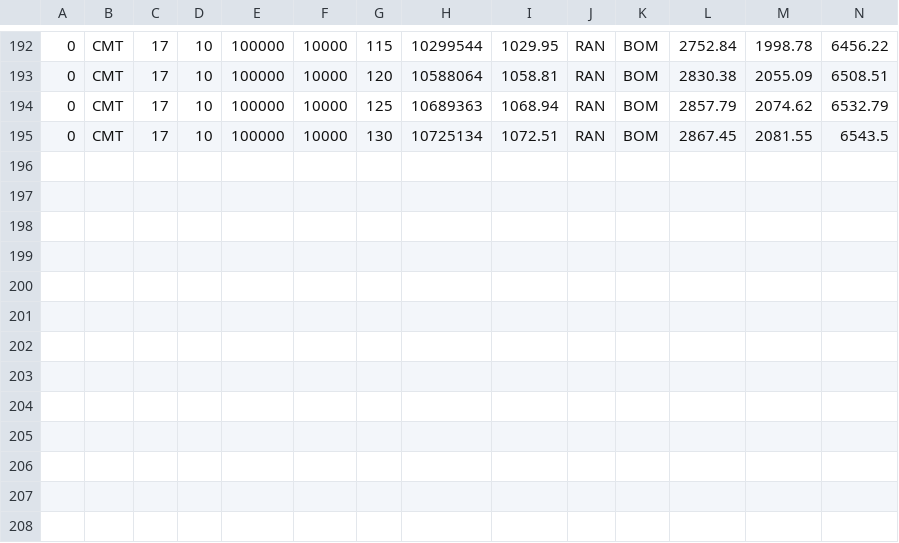
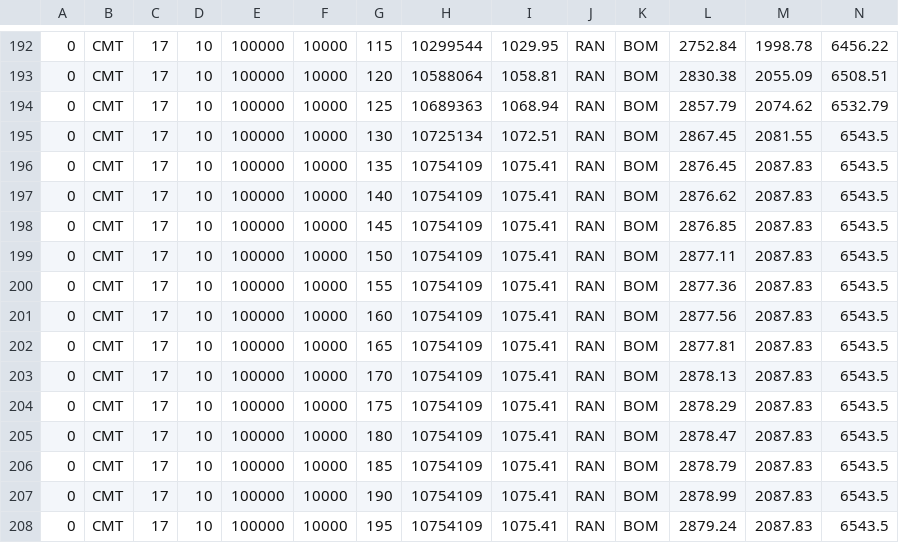
Before and after one commit to ngs333/CMT, a CSV file: bin/HM_distance.csv, drawn as a sheet; only a part is shown, gaps mark what is left out; rows hold the shown columns only; the diff names each change by its address in the sheet, - before the commit and + after, or states it on an @@ line.

```diff
--- a/bin/HM_distance.csv
+++ b/bin/HM_distance.csv
+row 196: 0 | CMT | 17 | 10 | 100000 | 10000 | 135 | 10754109 | 1075.41 | RAN | BOM | 2876.45 | 2087.83 | 6543.5
+row 197: 0 | CMT | 17 | 10 | 100000 | 10000 | 140 | 10754109 | 1075.41 | RAN | BOM | 2876.62 | 2087.83 | 6543.5
+row 198: 0 | CMT | 17 | 10 | 100000 | 10000 | 145 | 10754109 | 1075.41 | RAN | BOM | 2876.85 | 2087.83 | 6543.5
+row 199: 0 | CMT | 17 | 10 | 100000 | 10000 | 150 | 10754109 | 1075.41 | RAN | BOM | 2877.11 | 2087.83 | 6543.5
+row 200: 0 | CMT | 17 | 10 | 100000 | 10000 | 155 | 10754109 | 1075.41 | RAN | BOM | 2877.36 | 2087.83 | 6543.5
+row 201: 0 | CMT | 17 | 10 | 100000 | 10000 | 160 | 10754109 | 1075.41 | RAN | BOM | 2877.56 | 2087.83 | 6543.5
+row 202: 0 | CMT | 17 | 10 | 100000 | 10000 | 165 | 10754109 | 1075.41 | RAN | BOM | 2877.81 | 2087.83 | 6543.5
+row 203: 0 | CMT | 17 | 10 | 100000 | 10000 | 170 | 10754109 | 1075.41 | RAN | BOM | 2878.13 | 2087.83 | 6543.5
+row 204: 0 | CMT | 17 | 10 | 100000 | 10000 | 175 | 10754109 | 1075.41 | RAN | BOM | 2878.29 | 2087.83 | 6543.5
+row 205: 0 | CMT | 17 | 10 | 100000 | 10000 | 180 | 10754109 | 1075.41 | RAN | BOM | 2878.47 | 2087.83 | 6543.5
+row 206: 0 | CMT | 17 | 10 | 100000 | 10000 | 185 | 10754109 | 1075.41 | RAN | BOM | 2878.79 | 2087.83 | 6543.5
+row 207: 0 | CMT | 17 | 10 | 100000 | 10000 | 190 | 10754109 | 1075.41 | RAN | BOM | 2878.99 | 2087.83 | 6543.5
+row 208: 0 | CMT | 17 | 10 | 100000 | 10000 | 195 | 10754109 | 1075.41 | RAN | BOM | 2879.24 | 2087.83 | 6543.5
```
Also changed, not shown: 5 other files.
